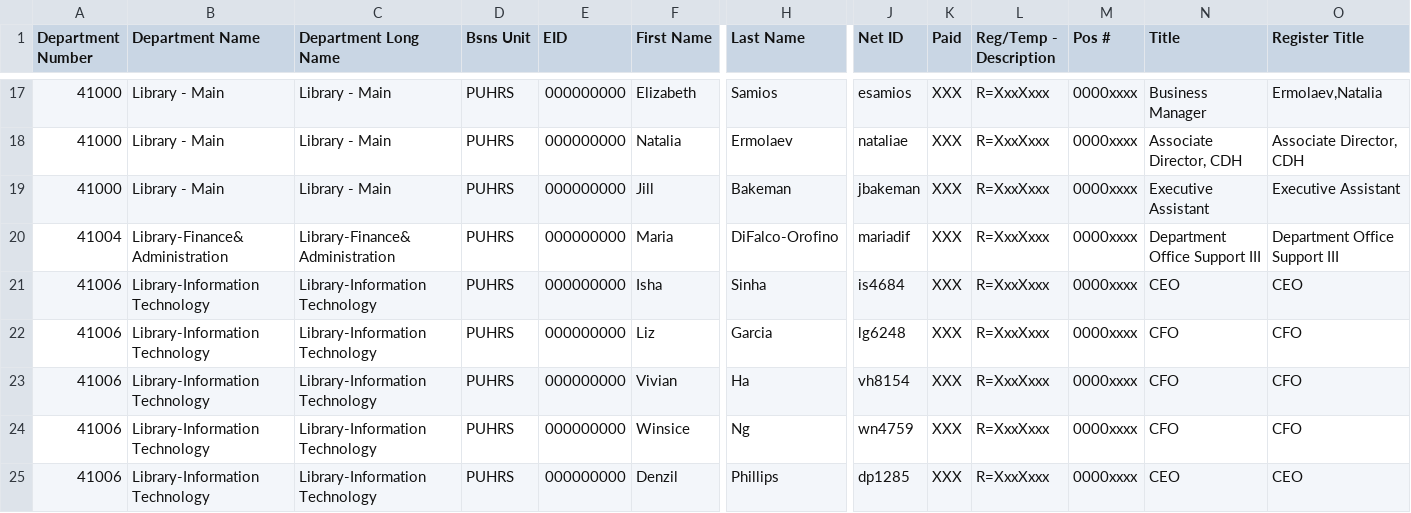
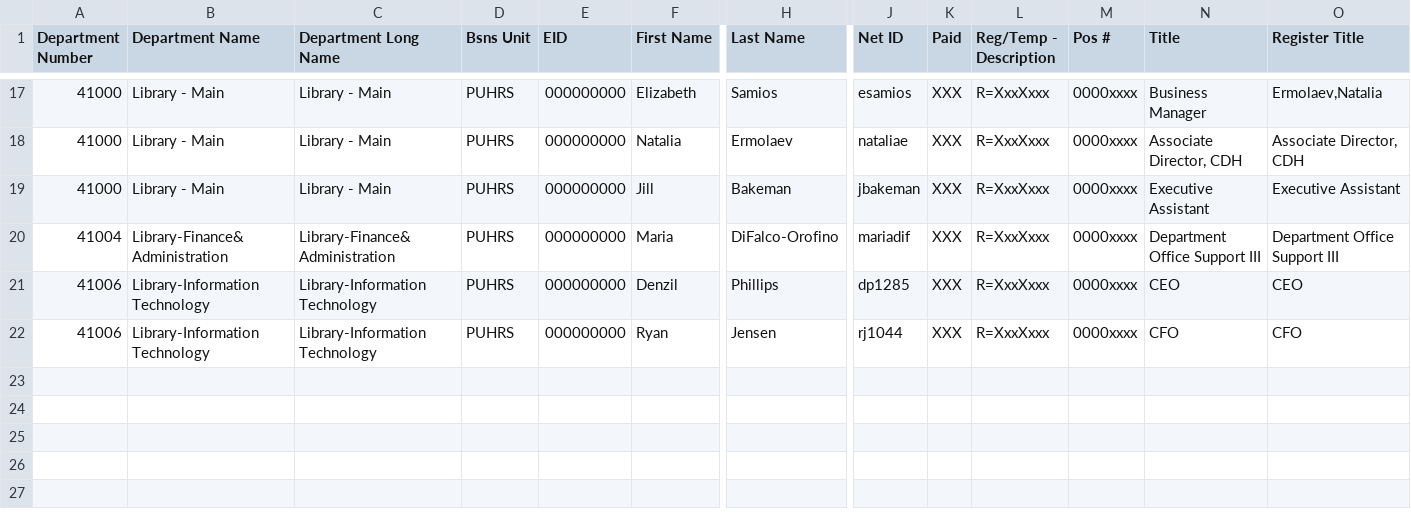
Before and after one commit to pulibrary/approvals, a CSV file: Active Library Staff - Scheduled-en.csv, drawn as a sheet; only a part is shown, gaps mark what is left out; removed rows and columns are numbered as before the commit, all else as after; rows hold the shown columns only; the diff names each change by its address in the sheet, - before the commit and + after, or states it on an @@ line.

Commit message:
Update student developer info (#1254)
Co-authored-by: Ryan Jensen <rj1044@princeton.edu>
Co-authored-by: Ryan Laddusaw <rladdusaw@users.noreply.github.com>

```diff
--- a/Active Library Staff - Scheduled-en.csv
+++ b/Active Library Staff - Scheduled-en.csv
-row 21: 41006 | Library-Information Technology | Library-Information Technology | PUHRS | 000000000 | Isha | Sinha | is4684 | XXX | R=XxxXxxx | 0000xxxx | CEO | CEO
-row 22: 41006 | Library-Information Technology | Library-Information Technology | PUHRS | 000000000 | Liz | Garcia | lg6248 | XXX | R=XxxXxxx | 0000xxxx | CFO | CFO
-row 23: 41006 | Library-Information Technology | Library-Information Technology | PUHRS | 000000000 | Vivian | Ha | vh8154 | XXX | R=XxxXxxx | 0000xxxx | CFO | CFO
-row 24: 41006 | Library-Information Technology | Library-Information Technology | PUHRS | 000000000 | Winsice | Ng | wn4759 | XXX | R=XxxXxxx | 0000xxxx | CFO | CFO
+row 22: 41006 | Library-Information Technology | Library-Information Technology | PUHRS | 000000000 | Ryan | Jensen | rj1044 | XXX | R=XxxXxxx | 0000xxxx | CFO | CFO
```
